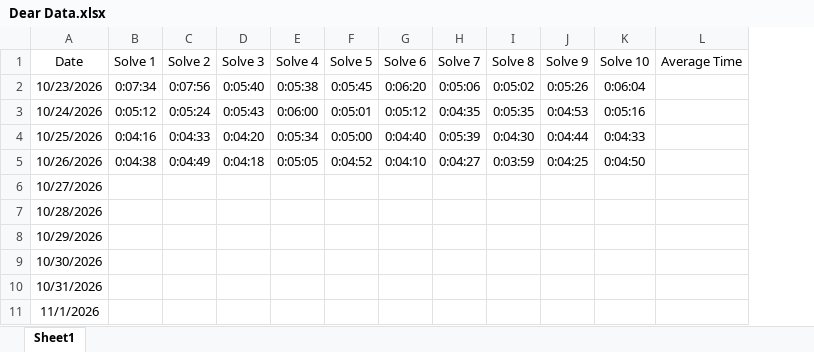
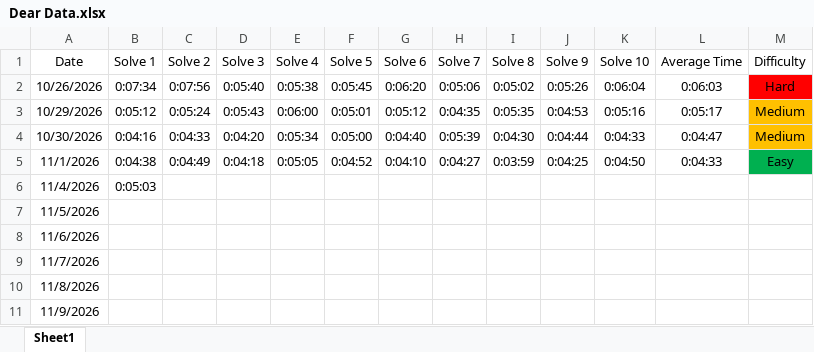
Before and after one commit to ahmad-ali3/Dear-Data-Project, an Excel workbook: Dear Data.xlsx, sheet Sheet1, drawn as a sheet; values as stored, in another font and other column widths than the file's, no borders; removed rows and columns are numbered as before the commit, all else as after; the diff names each change by its address in the sheet, - before the commit and + after, or states it on an @@ line.

Commit message:
Add files via upload

```diff
--- a/Dear Data.xlsx (sheet Sheet1)
+++ b/Dear Data.xlsx (sheet Sheet1)
+column M (Difficulty), rows 2-5: Hard | Medium | Medium | Easy
-A2 (Date): 10/23/2026
+A2 (Date): 10/26/2026
-L2 (Average Time): (empty)
+L2 (Average Time): 0:06:03
-A3 (Date): 10/24/2026
+A3 (Date): 10/29/2026
-L3 (Average Time): (empty)
+L3 (Average Time): 0:05:17
-A4 (Date): 10/25/2026
+A4 (Date): 10/30/2026
-L4 (Average Time): (empty)
+L4 (Average Time): 0:04:47
-A5 (Date): 10/26/2026
+A5 (Date): 11/1/2026
-L5 (Average Time): (empty)
+L5 (Average Time): 0:04:33
-row 6: 10/27/2026
+row 6: 11/4/2026 | 0:05:03
-A7 (Date): 10/28/2026
+A7 (Date): 11/5/2026
-A8 (Date): 10/29/2026
+A8 (Date): 11/6/2026
-A9 (Date): 10/30/2026
+A9 (Date): 11/7/2026
-A10 (Date): 10/31/2026
+A10 (Date): 11/8/2026
-A11 (Date): 11/1/2026
+A11 (Date): 11/9/2026
```
